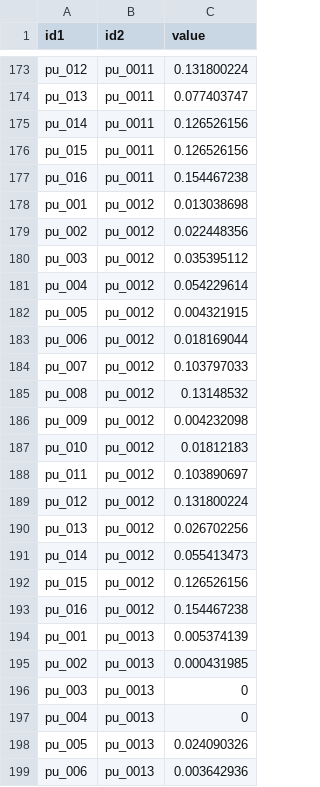
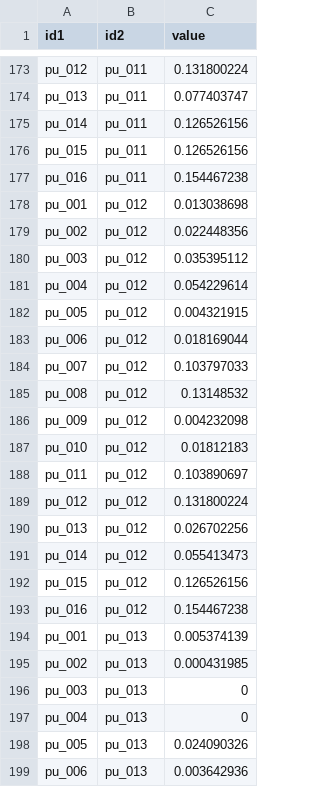
Before and after one commit to remi-daigle/MarxanConnect, a CSV file: data/connectivity_list.csv, drawn as a sheet; only a part is shown, gaps mark what is left out; the diff covers the shown part only; the diff names each change by its address in the sheet, - before the commit and + after, or states it on an @@ line.

```diff
--- a/data/connectivity_list.csv
+++ b/data/connectivity_list.csv
-B173:B177 (id2): pu_0011
+B173:B177 (id2): pu_011
-B178:B193 (id2): pu_0012
+B178:B193 (id2): pu_012
-B194:B199 (id2): pu_0013
+B194:B199 (id2): pu_013
```
Also changed, not shown: 85 edited cells elsewhere in this file, data/connectivity_list_with_time.csv, 1 other file.
